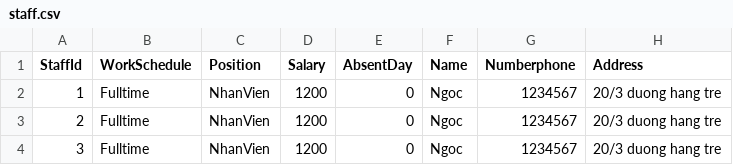
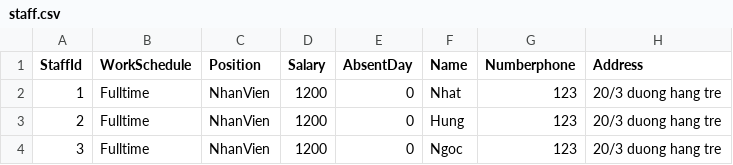
Before and after one commit to javier1234559/QuanLyTraSua, a CSV file: bin/Debug/net6.0/DataBase/staff.csv, drawn as a sheet.

```diff
--- a/bin/Debug/net6.0/DataBase/staff.csv
+++ b/bin/Debug/net6.0/DataBase/staff.csv
@@ -1,4 +1,4 @@
 StaffId,WorkSchedule,Position,Salary,AbsentDay,Name,Numberphone,Address
-1,Fulltime,NhanVien,1200,0,Ngoc,1234567,20/3 duong hang tre
-2,Fulltime,NhanVien,1200,0,Ngoc,1234567,20/3 duong hang tre
-3,Fulltime,NhanVien,1200,0,Ngoc,1234567,20/3 duong hang tre
+1,Fulltime,NhanVien,1200,0,Nhat,123,20/3 duong hang tre
+2,Fulltime,NhanVien,1200,0,Hung,123,20/3 duong hang tre
+3,Fulltime,NhanVien,1200,0,Ngoc,123,20/3 duong hang tre
```
Also changed, not shown: 27 other files.
